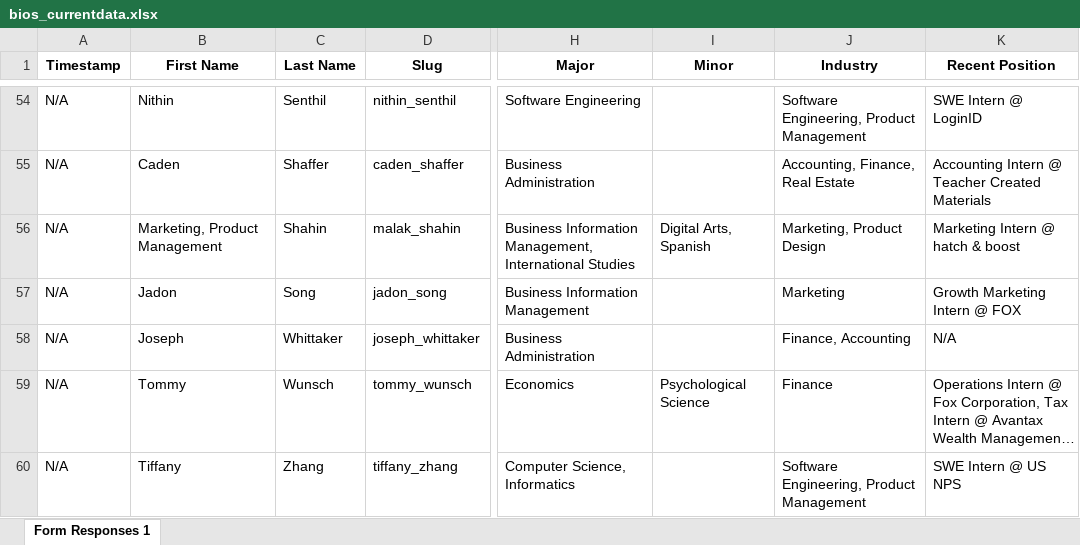
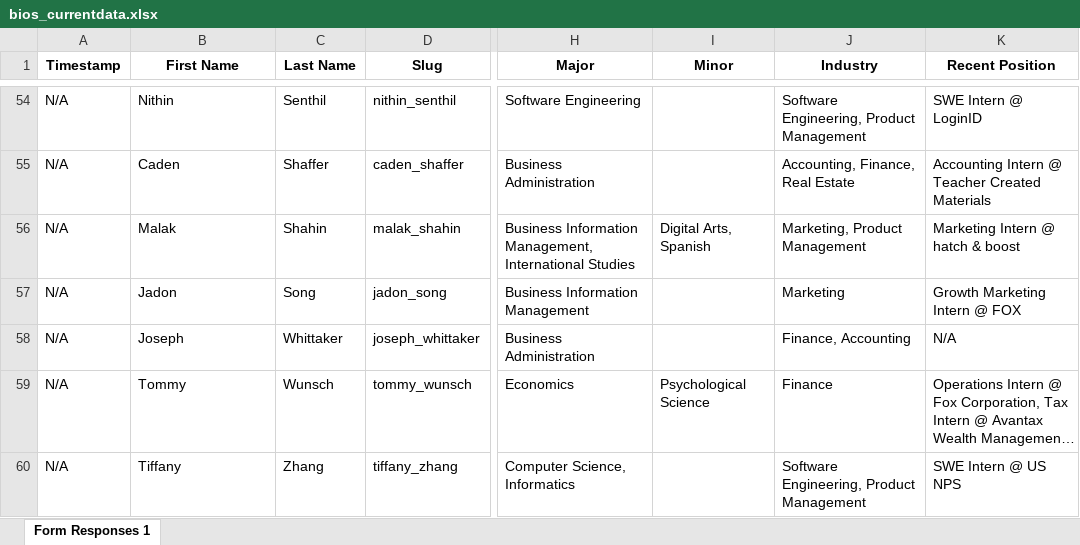
Before and after one commit to dspuci/dspuci-website-gatsby, an Excel workbook: src/data/current_data/bios_currentdata.xlsx, sheet Form Responses 1, drawn as a sheet; only a part is shown, gaps mark what is left out; long unchanged cells end in …; values as stored, in another font and other column widths than the file's, no borders; charts and pictures not drawn; the diff names each change by its address in the sheet, - before the commit and + after, or states it on an @@ line.

Commit message:
update

```diff
--- a/src/data/current_data/bios_currentdata.xlsx (sheet Form Responses 1)
+++ b/src/data/current_data/bios_currentdata.xlsx (sheet Form Responses 1)
-B56 (First Name): Marketing, Product Management
+B56 (First Name): Malak
-J56 (Industry): Marketing, Product Design
+J56 (Industry): Marketing, Product Management
```
